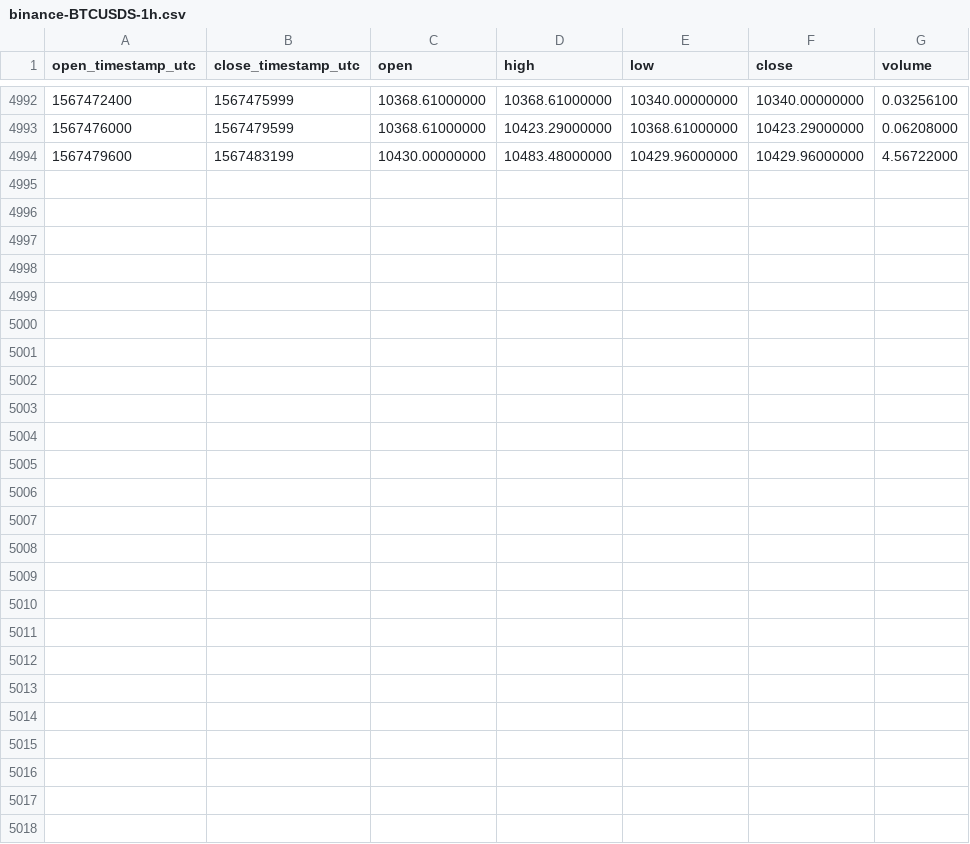
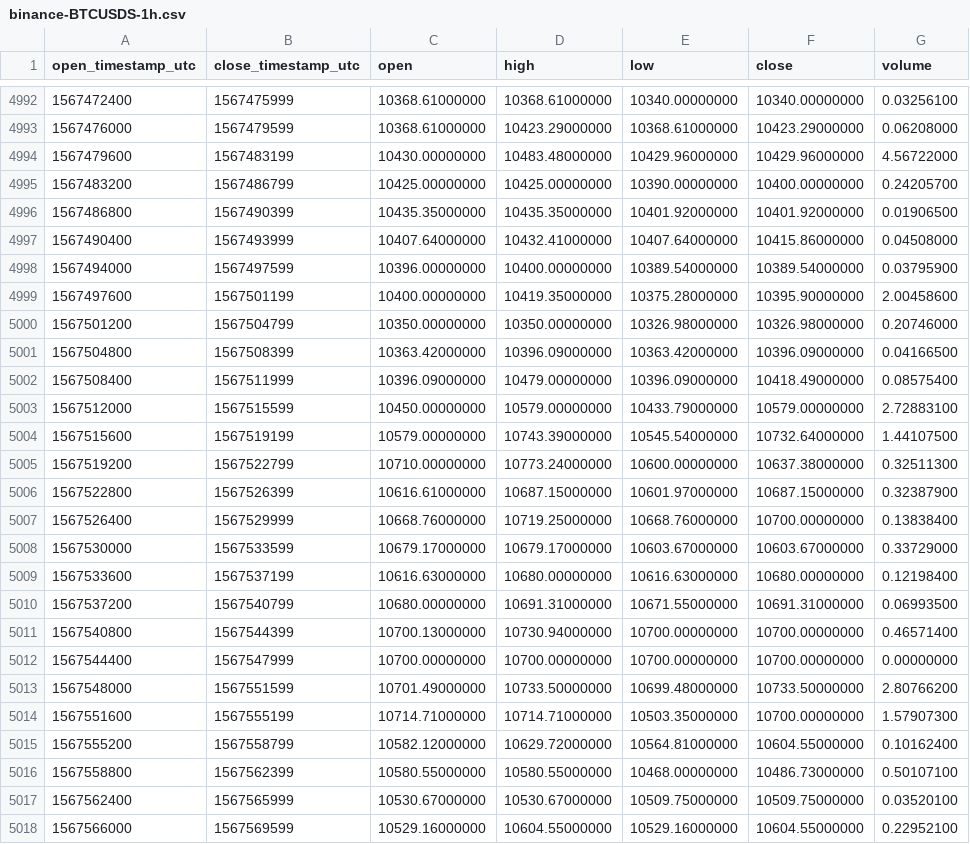
Before and after one commit to cryptobigbro/binance-BTCUSDS, a CSV file: binance-BTCUSDS-1h.csv, drawn as a sheet; only a part is shown, gaps mark what is left out.

Commit message:
Update OHLCV data.

```diff
--- a/binance-BTCUSDS-1h.csv
+++ b/binance-BTCUSDS-1h.csv
@@ -4994 +4994,25 @@ open_timestamp_utc,close_timestamp_utc,open,high,low,close,volume
 1567479600,1567483199,10430.00000000,10483.48000000,10429.96000000,10429.96000000,4.56722000
+1567483200,1567486799,10425.00000000,10425.00000000,10390.00000000,10400.00000000,0.24205700
+1567486800,1567490399,10435.35000000,10435.35000000,10401.92000000,10401.92000000,0.01906500
+1567490400,1567493999,10407.64000000,10432.41000000,10407.64000000,10415.86000000,0.04508000
+1567494000,1567497599,10396.00000000,10400.00000000,10389.54000000,10389.54000000,0.03795900
+1567497600,1567501199,10400.00000000,10419.35000000,10375.28000000,10395.90000000,2.00458600
+1567501200,1567504799,10350.00000000,10350.00000000,10326.98000000,10326.98000000,0.20746000
+1567504800,1567508399,10363.42000000,10396.09000000,10363.42000000,10396.09000000,0.04166500
+1567508400,1567511999,10396.09000000,10479.00000000,10396.09000000,10418.49000000,0.08575400
+1567512000,1567515599,10450.00000000,10579.00000000,10433.79000000,10579.00000000,2.72883100
+1567515600,1567519199,10579.00000000,10743.39000000,10545.54000000,10732.64000000,1.44107500
+1567519200,1567522799,10710.00000000,10773.24000000,10600.00000000,10637.38000000,0.32511300
+1567522800,1567526399,10616.61000000,10687.15000000,10601.97000000,10687.15000000,0.32387900
+1567526400,1567529999,10668.76000000,10719.25000000,10668.76000000,10700.00000000,0.13838400
+1567530000,1567533599,10679.17000000,10679.17000000,10603.67000000,10603.67000000,0.33729000
+1567533600,1567537199,10616.63000000,10680.00000000,10616.63000000,10680.00000000,0.12198400
+1567537200,1567540799,10680.00000000,10691.31000000,10671.55000000,10691.31000000,0.06993500
+1567540800,1567544399,10700.13000000,10730.94000000,10700.00000000,10700.00000000,0.46571400
+1567544400,1567547999,10700.00000000,10700.00000000,10700.00000000,10700.00000000,0.00000000
+1567548000,1567551599,10701.49000000,10733.50000000,10699.48000000,10733.50000000,2.80766200
+1567551600,1567555199,10714.71000000,10714.71000000,10503.35000000,10700.00000000,1.57907300
+1567555200,1567558799,10582.12000000,10629.72000000,10564.81000000,10604.55000000,0.10162400
+1567558800,1567562399,10580.55000000,10580.55000000,10468.00000000,10486.73000000,0.50107100
+1567562400,1567565999,10530.67000000,10530.67000000,10509.75000000,10509.75000000,0.03520100
+1567566000,1567569599,10529.16000000,10604.55000000,10529.16000000,10604.55000000,0.22952100
```
Also changed, not shown: binance-BTCUSDS-1d.csv.
